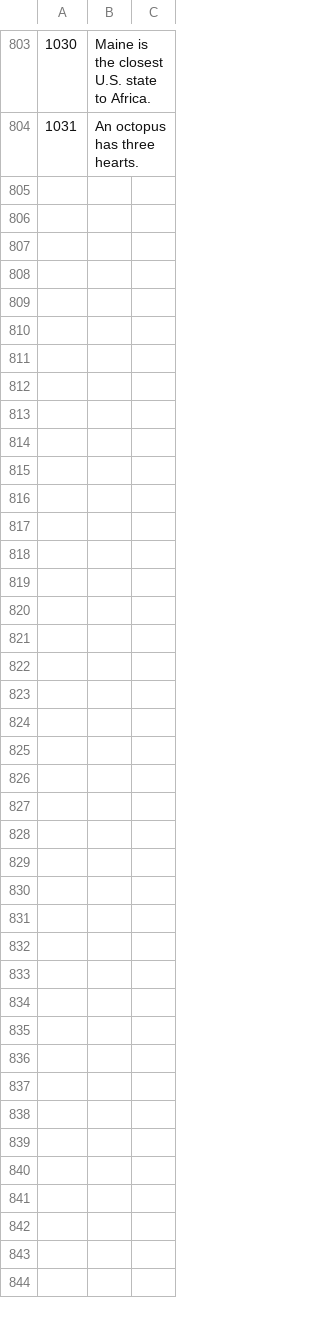
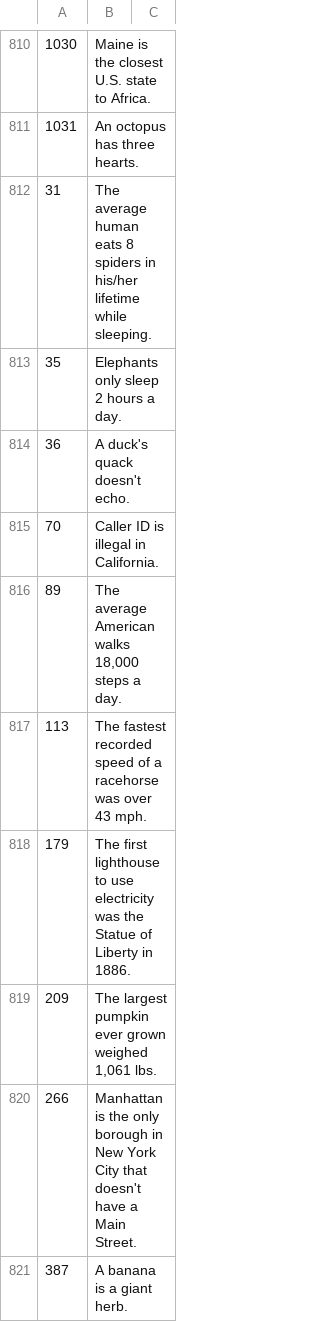
Before and after one commit to MisShellyMac/snapple_facts, a CSV file: seed_csv/facts.csv (was facts.csv), drawn as a sheet; only a part is shown, gaps mark what is left out; the diff covers the shown part only; the diff names each change by its address in the sheet, - before the commit and + after, or states it on an @@ line.

```diff
--- a/facts.csv
+++ b/seed_csv/facts.csv
+row 812: 31 | The average human eats 8 spiders in his/her lifetime while sleeping.
+row 813: 35 | Elephants only sleep 2 hours a day.
+row 814: 36 | A duck's quack doesn't echo.
+row 815: 70 | Caller ID is illegal in California.
+row 816: 89 | The average American walks 18,000 steps a day.
+row 817: 113 | The fastest recorded speed of a racehorse was over 43 mph.
+row 818: 179 | The first lighthouse to use electricity was the Statue of Liberty in 1886.
+row 819: 209 | The largest pumpkin ever grown weighed 1,061 lbs.
+row 820: 266 | Manhattan is the only borough in New York City that doesn't have a Main Street.
+row 821: 387 | A banana is a giant herb.
```
Also changed, not shown: 57 added rows, 3 removed rows, 37 edited cells and row numbers in column A elsewhere in this file, retired.csv, 21 other files.
